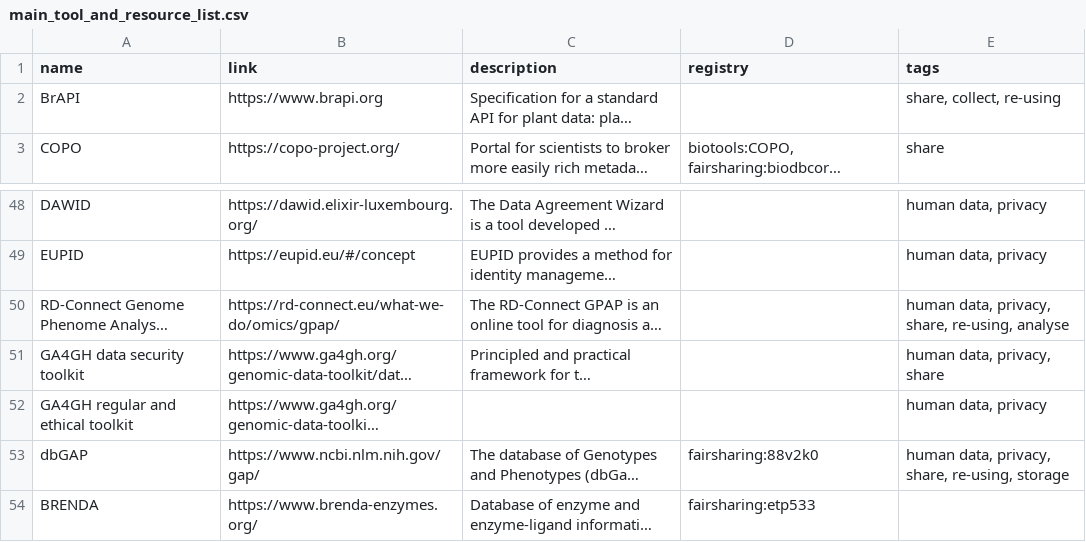
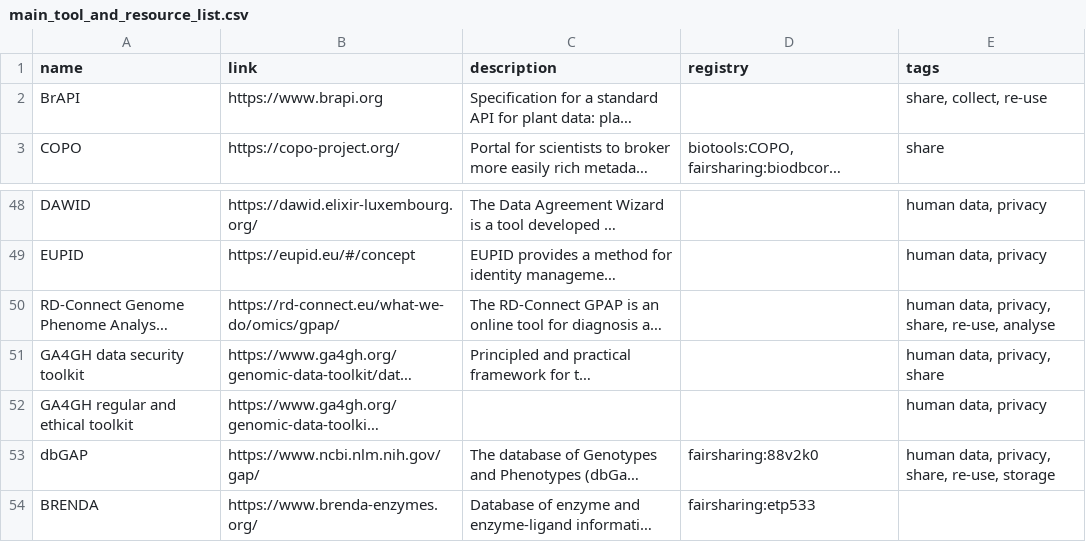
Before and after one commit to elixir-europe/rdmkit, a CSV file: _data/main_tool_and_resource_list.csv, drawn as a sheet; only a part is shown, gaps mark what is left out; long unchanged cells end in …; the diff covers the shown part only; the diff names each change by its address in the sheet, - before the commit and + after, or states it on an @@ line.

```diff
--- a/_data/main_tool_and_resource_list.csv
+++ b/_data/main_tool_and_resource_list.csv
-E2 (tags): share, collect, re-using
+E2 (tags): share, collect, re-use
-E50 (tags): human data, privacy, share, re-using, analyse
+E50 (tags): human data, privacy, share, re-use, analyse
-E53 (tags): human data, privacy, share, re-using, storage
+E53 (tags): human data, privacy, share, re-use, storage
```
Also changed, not shown: 19 edited cells elsewhere in this file.
